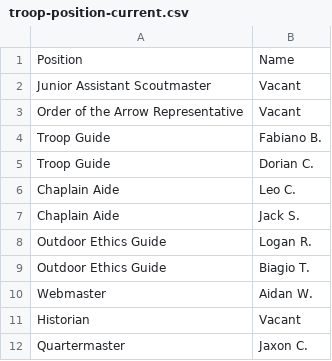
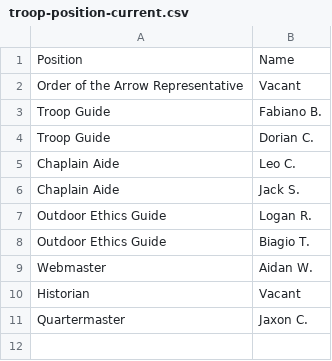
Before and after one commit to ryannicol021/troop690, a CSV file: data/troop-position-current.csv, drawn as a sheet; the diff names each change by its address in the sheet, - before the commit and + after, or states it on an @@ line.

Commit message:
Update troop-position-current.csv

```diff
--- a/data/troop-position-current.csv
+++ b/data/troop-position-current.csv
-row 2: Junior Assistant Scoutmaster | Vacant
```
